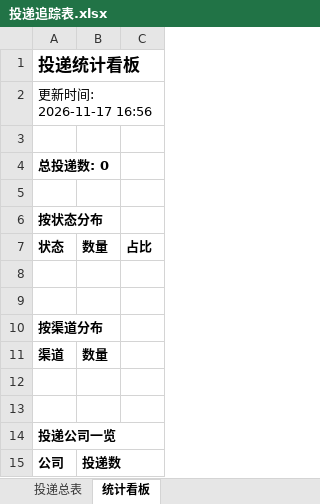
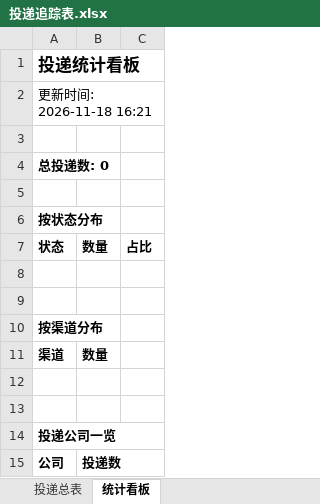
Before and after one commit to 2848167906/campus-radar, an Excel workbook: reports/投递追踪表.xlsx, sheet 统计看板, drawn as a sheet; values as stored, in another font and other column widths than the file's, no borders; the diff names each change by its address in the sheet, - before the commit and + after, or states it on an @@ line.

```diff
--- a/reports/投递追踪表.xlsx (sheet 统计看板)
+++ b/reports/投递追踪表.xlsx (sheet 统计看板)
-A2: 更新时间: 2026-11-17 16:56
+A2: 更新时间: 2026-11-18 16:21
```
Also changed, not shown: 2 other files.
